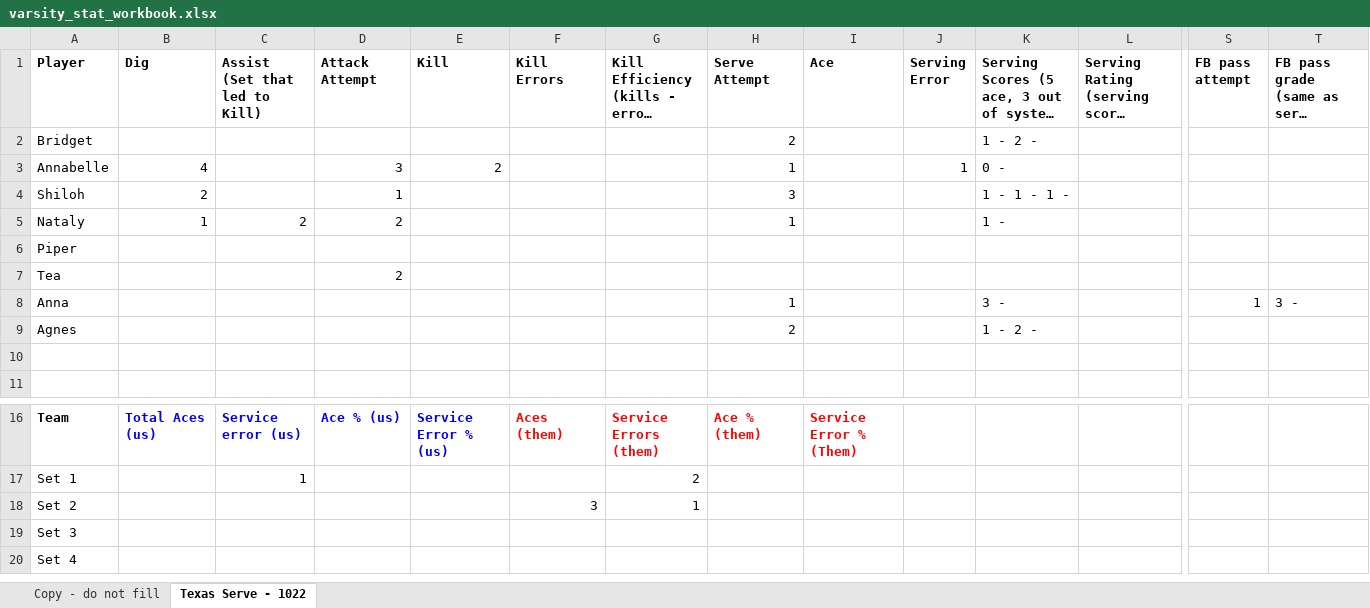
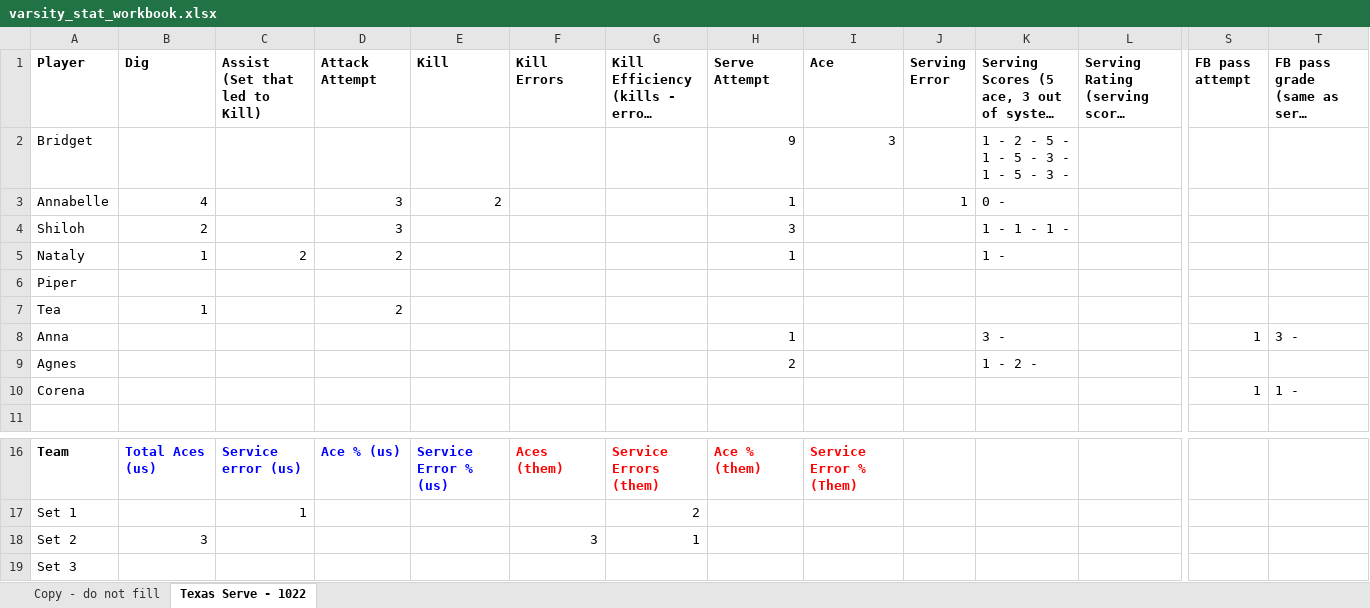
Before and after one commit to clancyred/defenders-volleyball, an Excel workbook: source/varsity_stat_workbook.xlsx, sheet Texas Serve - 1022, drawn as a sheet; only a part is shown, gaps mark what is left out; the shorter side is filled out with more unchanged rows; long unchanged cells end in …; values as stored, in another font and other column widths than the file's, no borders; charts and pictures not drawn; rows hold the shown columns only; the diff names each change by its address in the sheet, - before the commit and + after, or states it on an @@ line.

Commit message:
Update stat workbook from Google Sheet

```diff
--- a/source/varsity_stat_workbook.xlsx (sheet Texas Serve - 1022)
+++ b/source/varsity_stat_workbook.xlsx (sheet Texas Serve - 1022)
-H2 (Serve Attempt): 2
+H2 (Serve Attempt): 9
-I2 (Ace): (empty)
+I2 (Ace): 3
-K2: 1 - 2 -
+K2: 1 - 2 - 5 - 1 - 5 - 3 - 1 - 5 - 3 -
-D4 (Attack Attempt): 1
+D4 (Attack Attempt): 3
-B7 (Dig): (empty)
+B7 (Dig): 1
-row 10: (empty)
+row 10: Corena |  |  |  |  |  |  |  |  |  |  |  | 1 | 1 -
-B18 (Dig): (empty)
+B18 (Dig): 3
```
